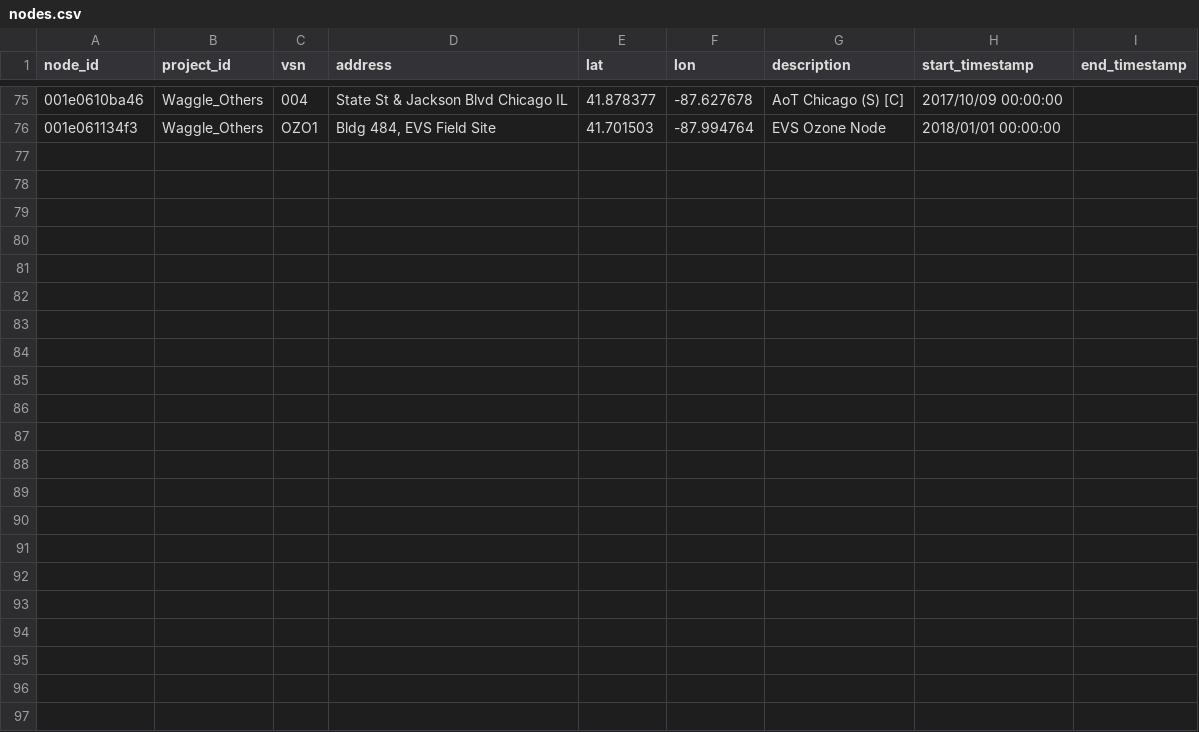
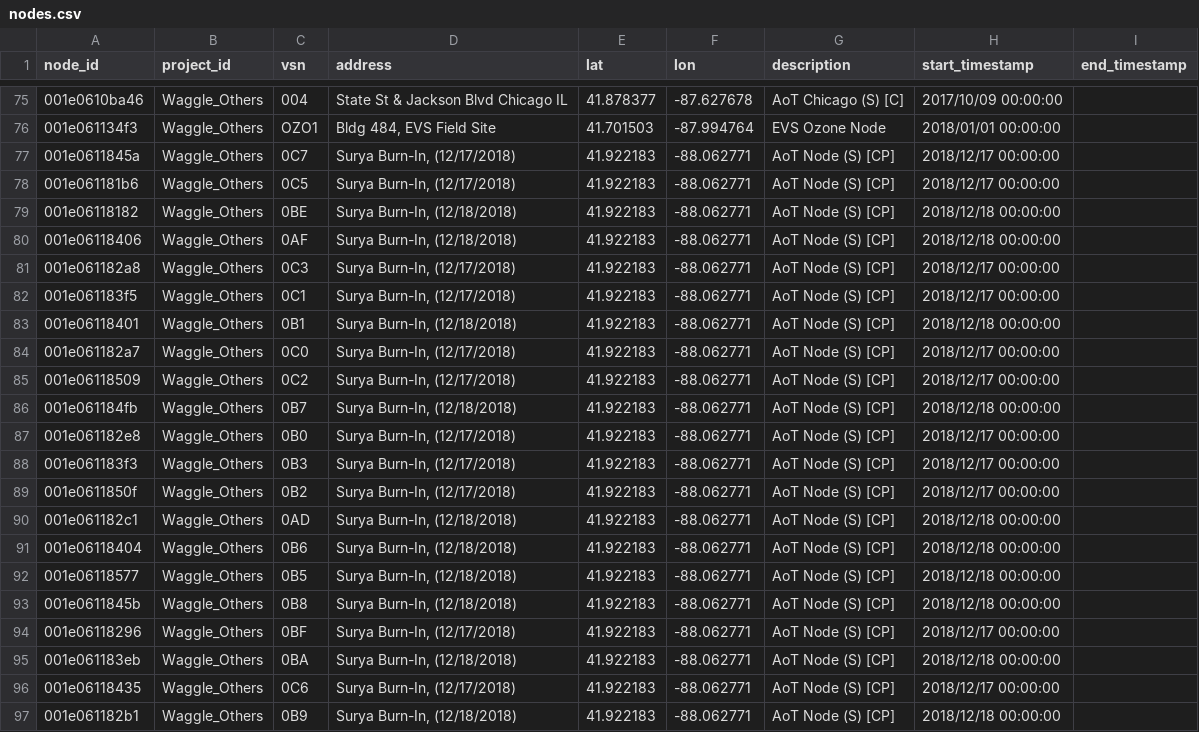
Before and after one commit to waggle-sensor/beehive-server, a CSV file: publishing-tools/projects/Waggle_Others.complete/nodes.csv, drawn as a sheet; only a part is shown, gaps mark what is left out; the diff names each change by its address in the sheet, - before the commit and + after, or states it on an @@ line.

Commit message:
added surya burn-in nodes

```diff
--- a/publishing-tools/projects/Waggle_Others.complete/nodes.csv
+++ b/publishing-tools/projects/Waggle_Others.complete/nodes.csv
+row 77: 001e0611845a | Waggle_Others | 0C7 | Surya Burn-In, (12/17/2018) | 41.922183 | -88.062771 | AoT Node (S) [CP] | 2018/12/17 00:00:00
+row 78: 001e061181b6 | Waggle_Others | 0C5 | Surya Burn-In, (12/17/2018) | 41.922183 | -88.062771 | AoT Node (S) [CP] | 2018/12/17 00:00:00
+row 79: 001e06118182 | Waggle_Others | 0BE | Surya Burn-In, (12/18/2018) | 41.922183 | -88.062771 | AoT Node (S) [CP] | 2018/12/18 00:00:00
+row 80: 001e06118406 | Waggle_Others | 0AF | Surya Burn-In, (12/18/2018) | 41.922183 | -88.062771 | AoT Node (S) [CP] | 2018/12/18 00:00:00
+row 81: 001e061182a8 | Waggle_Others | 0C3 | Surya Burn-In, (12/17/2018) | 41.922183 | -88.062771 | AoT Node (S) [CP] | 2018/12/17 00:00:00
+row 82: 001e061183f5 | Waggle_Others | 0C1 | Surya Burn-In, (12/17/2018) | 41.922183 | -88.062771 | AoT Node (S) [CP] | 2018/12/17 00:00:00
+row 83: 001e06118401 | Waggle_Others | 0B1 | Surya Burn-In, (12/18/2018) | 41.922183 | -88.062771 | AoT Node (S) [CP] | 2018/12/18 00:00:00
+row 84: 001e061182a7 | Waggle_Others | 0C0 | Surya Burn-In, (12/17/2018) | 41.922183 | -88.062771 | AoT Node (S) [CP] | 2018/12/17 00:00:00
+row 85: 001e06118509 | Waggle_Others | 0C2 | Surya Burn-In, (12/17/2018) | 41.922183 | -88.062771 | AoT Node (S) [CP] | 2018/12/17 00:00:00
+row 86: 001e061184fb | Waggle_Others | 0B7 | Surya Burn-In, (12/18/2018) | 41.922183 | -88.062771 | AoT Node (S) [CP] | 2018/12/18 00:00:00
+row 87: 001e061182e8 | Waggle_Others | 0B0 | Surya Burn-In, (12/17/2018) | 41.922183 | -88.062771 | AoT Node (S) [CP] | 2018/12/17 00:00:00
+row 88: 001e061183f3 | Waggle_Others | 0B3 | Surya Burn-In, (12/17/2018) | 41.922183 | -88.062771 | AoT Node (S) [CP] | 2018/12/17 00:00:00
+row 89: 001e0611850f | Waggle_Others | 0B2 | Surya Burn-In, (12/17/2018) | 41.922183 | -88.062771 | AoT Node (S) [CP] | 2018/12/17 00:00:00
+row 90: 001e061182c1 | Waggle_Others | 0AD | Surya Burn-In, (12/18/2018) | 41.922183 | -88.062771 | AoT Node (S) [CP] | 2018/12/18 00:00:00
+row 91: 001e06118404 | Waggle_Others | 0B6 | Surya Burn-In, (12/18/2018) | 41.922183 | -88.062771 | AoT Node (S) [CP] | 2018/12/18 00:00:00
+row 92: 001e06118577 | Waggle_Others | 0B5 | Surya Burn-In, (12/18/2018) | 41.922183 | -88.062771 | AoT Node (S) [CP] | 2018/12/18 00:00:00
+row 93: 001e0611845b | Waggle_Others | 0B8 | Surya Burn-In, (12/18/2018) | 41.922183 | -88.062771 | AoT Node (S) [CP] | 2018/12/18 00:00:00
+row 94: 001e06118296 | Waggle_Others | 0BF | Surya Burn-In, (12/17/2018) | 41.922183 | -88.062771 | AoT Node (S) [CP] | 2018/12/17 00:00:00
+row 95: 001e061183eb | Waggle_Others | 0BA | Surya Burn-In, (12/18/2018) | 41.922183 | -88.062771 | AoT Node (S) [CP] | 2018/12/18 00:00:00
+row 96: 001e06118435 | Waggle_Others | 0C6 | Surya Burn-In, (12/17/2018) | 41.922183 | -88.062771 | AoT Node (S) [CP] | 2018/12/17 00:00:00
+row 97: 001e061182b1 | Waggle_Others | 0B9 | Surya Burn-In, (12/18/2018) | 41.922183 | -88.062771 | AoT Node (S) [CP] | 2018/12/18 00:00:00
```
